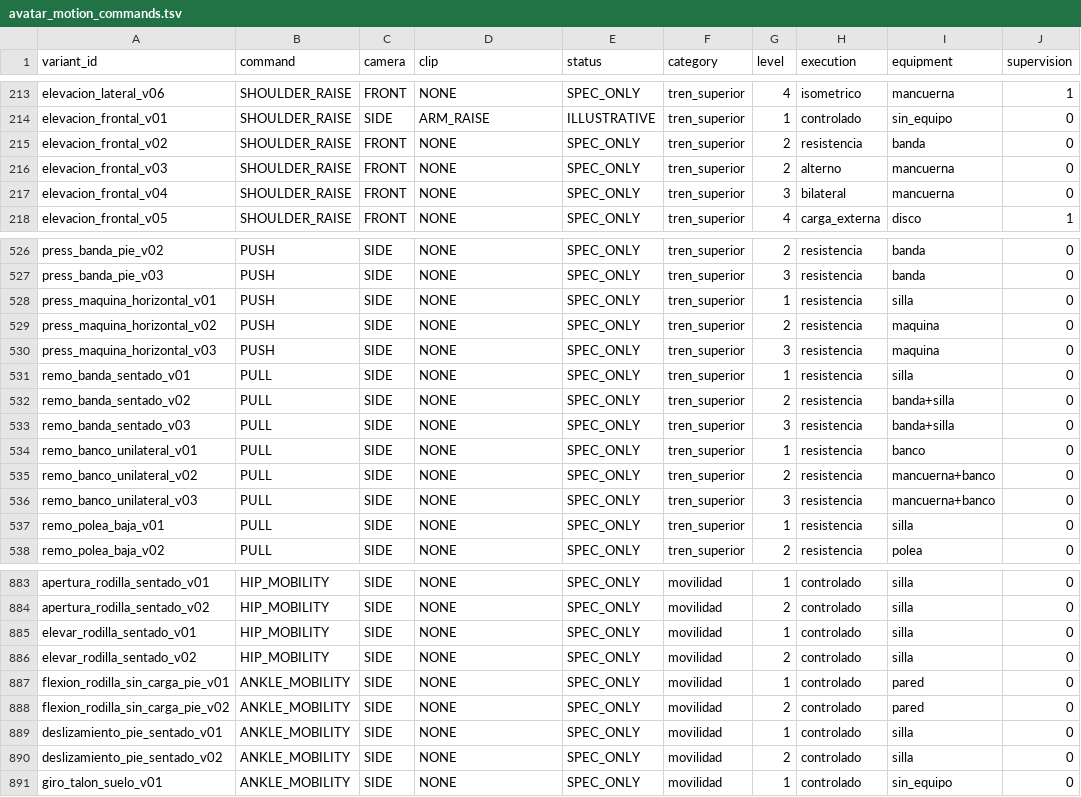
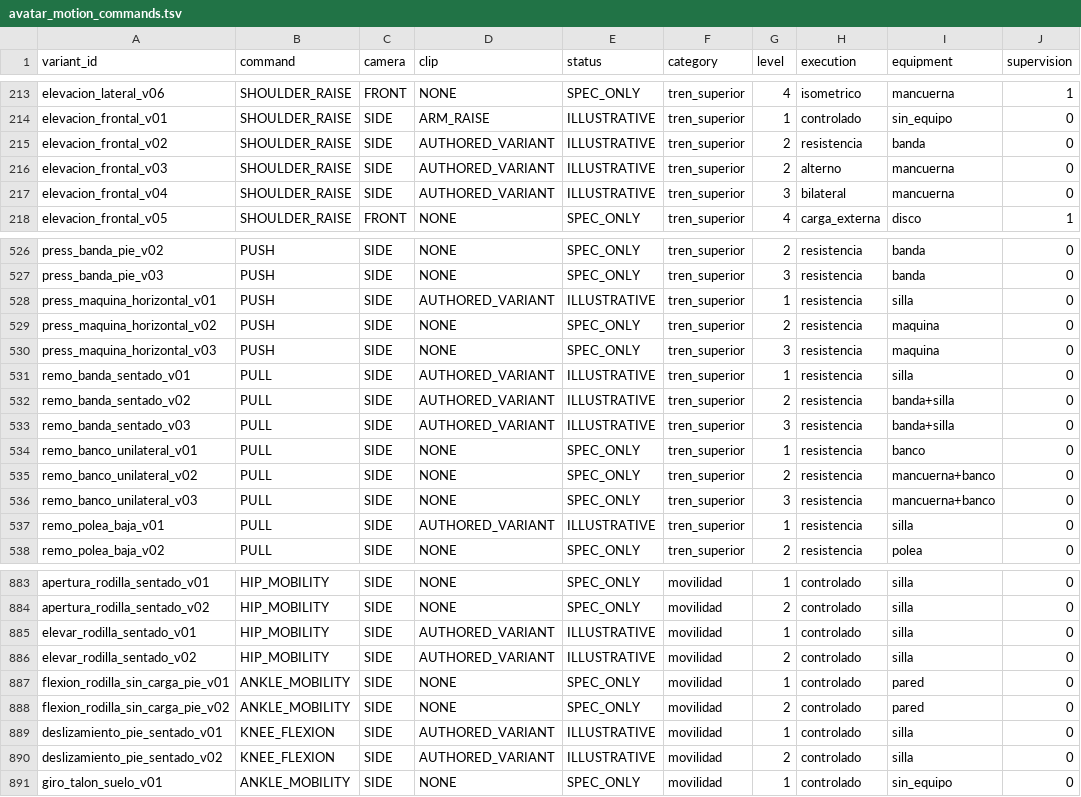
Before and after one commit to miguelpinto9988-byte/Asterion-System-Android, a TSV file: app/src/main/assets/asterion_exercises/v1/avatar_motion_commands.tsv, drawn as a sheet; only a part is shown, gaps mark what is left out; the diff covers the shown part only.

```diff
--- a/app/src/main/assets/asterion_exercises/v1/avatar_motion_commands.tsv
+++ b/app/src/main/assets/asterion_exercises/v1/avatar_motion_commands.tsv
@@ -214,5 +214,5 @@ elevacion_lateral_v06	SHOULDER_RAISE	FRONT	NONE	SPEC_ONLY	tren_superior	4	isomet
 elevacion_frontal_v01	SHOULDER_RAISE	SIDE	ARM_RAISE	ILLUSTRATIVE	tren_superior	1	controlado	sin_equipo	0
-elevacion_frontal_v02	SHOULDER_RAISE	FRONT	NONE	SPEC_ONLY	tren_superior	2	resistencia	banda	0
-elevacion_frontal_v03	SHOULDER_RAISE	FRONT	NONE	SPEC_ONLY	tren_superior	2	alterno	mancuerna	0
-elevacion_frontal_v04	SHOULDER_RAISE	FRONT	NONE	SPEC_ONLY	tren_superior	3	bilateral	mancuerna	0
+elevacion_frontal_v02	SHOULDER_RAISE	SIDE	AUTHORED_VARIANT	ILLUSTRATIVE	tren_superior	2	resistencia	banda	0
+elevacion_frontal_v03	SHOULDER_RAISE	SIDE	AUTHORED_VARIANT	ILLUSTRATIVE	tren_superior	2	alterno	mancuerna	0
+elevacion_frontal_v04	SHOULDER_RAISE	SIDE	AUTHORED_VARIANT	ILLUSTRATIVE	tren_superior	3	bilateral	mancuerna	0
 elevacion_frontal_v05	SHOULDER_RAISE	FRONT	NONE	SPEC_ONLY	tren_superior	4	carga_externa	disco	1
@@ -527,8 +527,8 @@ press_banda_pie_v02	PUSH	SIDE	NONE	SPEC_ONLY	tren_superior	2	resistencia	banda	0
 press_banda_pie_v03	PUSH	SIDE	NONE	SPEC_ONLY	tren_superior	3	resistencia	banda	0
-press_maquina_horizontal_v01	PUSH	SIDE	NONE	SPEC_ONLY	tren_superior	1	resistencia	silla	0
+press_maquina_horizontal_v01	PUSH	SIDE	AUTHORED_VARIANT	ILLUSTRATIVE	tren_superior	1	resistencia	silla	0
 press_maquina_horizontal_v02	PUSH	SIDE	NONE	SPEC_ONLY	tren_superior	2	resistencia	maquina	0
 press_maquina_horizontal_v03	PUSH	SIDE	NONE	SPEC_ONLY	tren_superior	3	resistencia	maquina	0
-remo_banda_sentado_v01	PULL	SIDE	NONE	SPEC_ONLY	tren_superior	1	resistencia	silla	0
-remo_banda_sentado_v02	PULL	SIDE	NONE	SPEC_ONLY	tren_superior	2	resistencia	banda+silla	0
-remo_banda_sentado_v03	PULL	SIDE	NONE	SPEC_ONLY	tren_superior	3	resistencia	banda+silla	0
+remo_banda_sentado_v01	PULL	SIDE	AUTHORED_VARIANT	ILLUSTRATIVE	tren_superior	1	resistencia	silla	0
+remo_banda_sentado_v02	PULL	SIDE	AUTHORED_VARIANT	ILLUSTRATIVE	tren_superior	2	resistencia	banda+silla	0
+remo_banda_sentado_v03	PULL	SIDE	AUTHORED_VARIANT	ILLUSTRATIVE	tren_superior	3	resistencia	banda+silla	0
 remo_banco_unilateral_v01	PULL	SIDE	NONE	SPEC_ONLY	tren_superior	1	resistencia	banco	0
@@ -536,3 +536,3 @@ remo_banco_unilateral_v02	PULL	SIDE	NONE	SPEC_ONLY	tren_superior	2	resistencia	m
 remo_banco_unilateral_v03	PULL	SIDE	NONE	SPEC_ONLY	tren_superior	3	resistencia	mancuerna+banco	0
-remo_polea_baja_v01	PULL	SIDE	NONE	SPEC_ONLY	tren_superior	1	resistencia	silla	0
+remo_polea_baja_v01	PULL	SIDE	AUTHORED_VARIANT	ILLUSTRATIVE	tren_superior	1	resistencia	silla	0
 remo_polea_baja_v02	PULL	SIDE	NONE	SPEC_ONLY	tren_superior	2	resistencia	polea	0
@@ -884,8 +884,8 @@ apertura_rodilla_sentado_v01	HIP_MOBILITY	SIDE	NONE	SPEC_ONLY	movilidad	1	contro
 apertura_rodilla_sentado_v02	HIP_MOBILITY	SIDE	NONE	SPEC_ONLY	movilidad	2	controlado	silla	0
-elevar_rodilla_sentado_v01	HIP_MOBILITY	SIDE	NONE	SPEC_ONLY	movilidad	1	controlado	silla	0
-elevar_rodilla_sentado_v02	HIP_MOBILITY	SIDE	NONE	SPEC_ONLY	movilidad	2	controlado	silla	0
+elevar_rodilla_sentado_v01	HIP_MOBILITY	SIDE	AUTHORED_VARIANT	ILLUSTRATIVE	movilidad	1	controlado	silla	0
+elevar_rodilla_sentado_v02	HIP_MOBILITY	SIDE	AUTHORED_VARIANT	ILLUSTRATIVE	movilidad	2	controlado	silla	0
 flexion_rodilla_sin_carga_pie_v01	ANKLE_MOBILITY	SIDE	NONE	SPEC_ONLY	movilidad	1	controlado	pared	0
 flexion_rodilla_sin_carga_pie_v02	ANKLE_MOBILITY	SIDE	NONE	SPEC_ONLY	movilidad	2	controlado	pared	0
-deslizamiento_pie_sentado_v01	ANKLE_MOBILITY	SIDE	NONE	SPEC_ONLY	movilidad	1	controlado	silla	0
-deslizamiento_pie_sentado_v02	ANKLE_MOBILITY	SIDE	NONE	SPEC_ONLY	movilidad	2	controlado	silla	0
+deslizamiento_pie_sentado_v01	KNEE_FLEXION	SIDE	AUTHORED_VARIANT	ILLUSTRATIVE	movilidad	1	controlado	silla	0
+deslizamiento_pie_sentado_v02	KNEE_FLEXION	SIDE	AUTHORED_VARIANT	ILLUSTRATIVE	movilidad	2	controlado	silla	0
 giro_talon_suelo_v01	ANKLE_MOBILITY	SIDE	NONE	SPEC_ONLY	movilidad	1	controlado	sin_equipo	0
```
Also changed, not shown: 100 edited cells elsewhere in this file, 17 other files.
